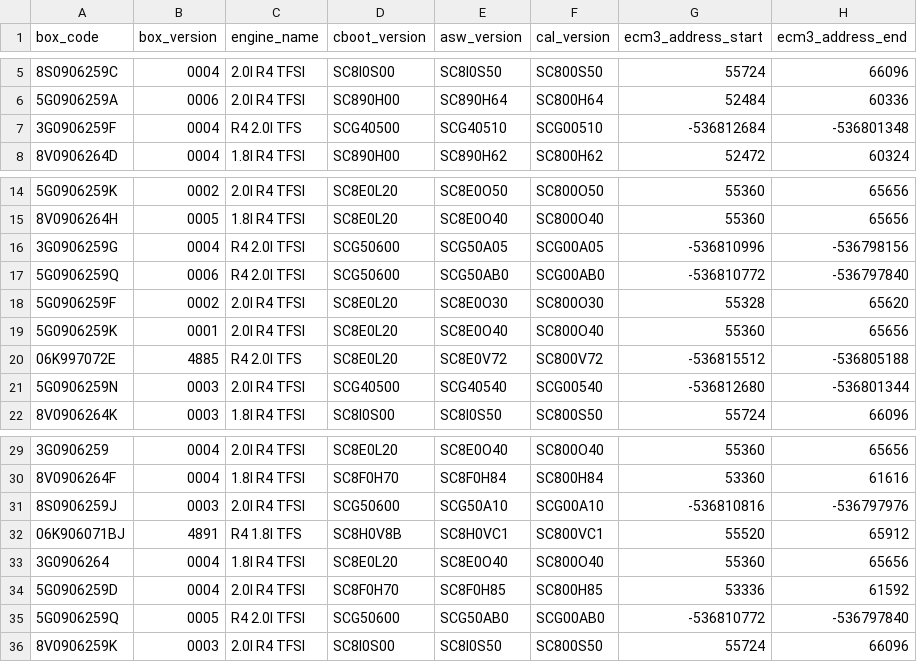
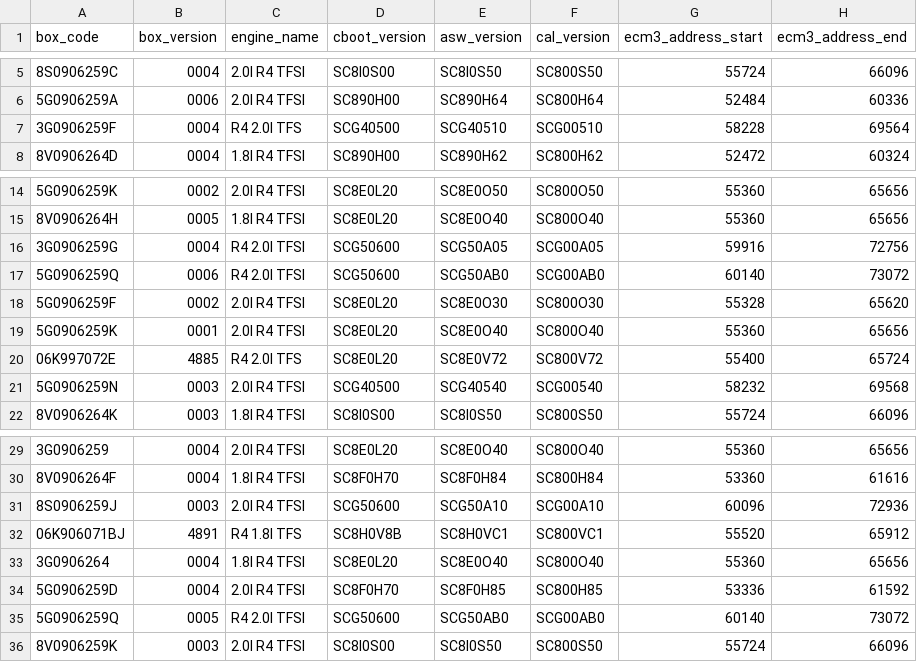
Before and after one commit to bri3d/VW_Flash, a CSV file: data/box_codes.csv, drawn as a sheet; only a part is shown, gaps mark what is left out.

```diff
--- a/data/box_codes.csv
+++ b/data/box_codes.csv
@@ -6,3 +6,3 @@ box_code,box_version,engine_name,cboot_version,asw_version,cal_version,ecm3_addr
 5G0906259A,0006,2.0l R4 TFSI,SC890H00,SC890H64,SC800H64,52484,60336
-3G0906259F,0004,R4 2.0l TFS ,SCG40500,SCG40510,SCG00510,-536812684,-536801348
+3G0906259F,0004,R4 2.0l TFS ,SCG40500,SCG40510,SCG00510,58228,69564
 8V0906264D,0004,1.8l R4 TFSI,SC890H00,SC890H62,SC800H62,52472,60324
@@ -15,8 +15,8 @@ box_code,box_version,engine_name,cboot_version,asw_version,cal_version,ecm3_addr
 8V0906264H,0005,1.8l R4 TFSI,SC8E0L20,SC8E0O40,SC800O40,55360,65656
-3G0906259G,0004,R4 2.0l TFSI,SCG50600,SCG50A05,SCG00A05,-536810996,-536798156
-5G0906259Q,0006,R4 2.0l TFSI,SCG50600,SCG50AB0,SCG00AB0,-536810772,-536797840
+3G0906259G,0004,R4 2.0l TFSI,SCG50600,SCG50A05,SCG00A05,59916,72756
+5G0906259Q,0006,R4 2.0l TFSI,SCG50600,SCG50AB0,SCG00AB0,60140,73072
 5G0906259F,0002,2.0l R4 TFSI,SC8E0L20,SC8E0O30,SC800O30,55328,65620
 5G0906259K,0001,2.0l R4 TFSI,SC8E0L20,SC8E0O40,SC800O40,55360,65656
-06K997072E,4885,R4 2.0l TFS ,SC8E0L20,SC8E0V72,SC800V72,-536815512,-536805188
-5G0906259N,0003,2.0l R4 TFSI,SCG40500,SCG40540,SCG00540,-536812680,-536801344
+06K997072E,4885,R4 2.0l TFS ,SC8E0L20,SC8E0V72,SC800V72,55400,65724
+5G0906259N,0003,2.0l R4 TFSI,SCG40500,SCG40540,SCG00540,58232,69568
 8V0906264K,0003,1.8l R4 TFSI,SC8I0S00,SC8I0S50,SC800S50,55724,66096
@@ -30,3 +30,3 @@ box_code,box_version,engine_name,cboot_version,asw_version,cal_version,ecm3_addr
 8V0906264F,0004,1.8l R4 TFSI,SC8F0H70,SC8F0H84,SC800H84,53360,61616
-8S0906259J,0003,2.0l R4 TFSI,SCG50600,SCG50A10,SCG00A10,-536810816,-536797976
+8S0906259J,0003,2.0l R4 TFSI,SCG50600,SCG50A10,SCG00A10,60096,72936
 06K906071BJ,4891,R4 1.8l TFS ,SC8H0V8B,SC8H0VC1,SC800VC1,55520,65912
@@ -34,3 +34,3 @@ box_code,box_version,engine_name,cboot_version,asw_version,cal_version,ecm3_addr
 5G0906259D,0004,2.0l R4 TFSI,SC8F0H70,SC8F0H85,SC800H85,53336,61592
-5G0906259Q,0005,R4 2.0l TFSI,SCG50600,SCG50AB0,SCG00AB0,-536810772,-536797840
+5G0906259Q,0005,R4 2.0l TFSI,SCG50600,SCG50AB0,SCG00AB0,60140,73072
 8V0906259K,0003,2.0l R4 TFSI,SC8I0S00,SC8I0S50,SC800S50,55724,66096
```
Also changed, not shown: 3 other files.
